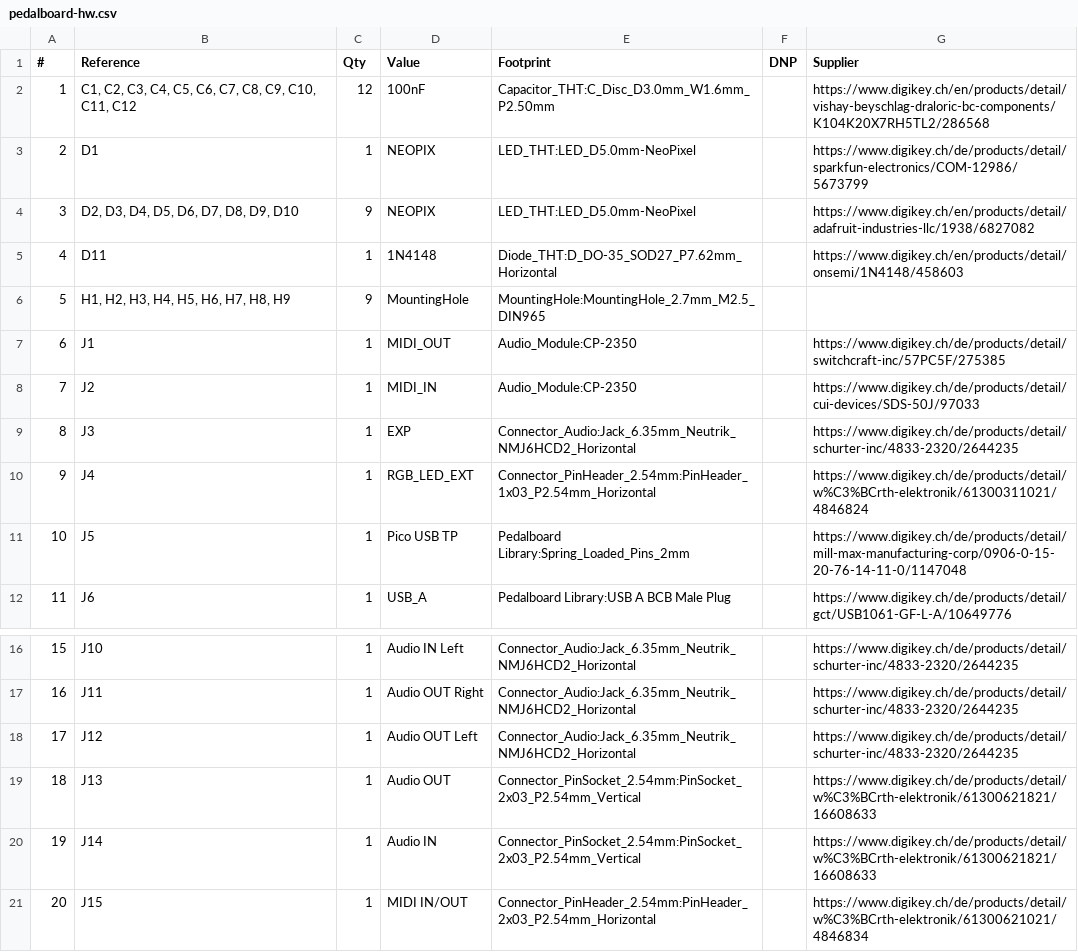
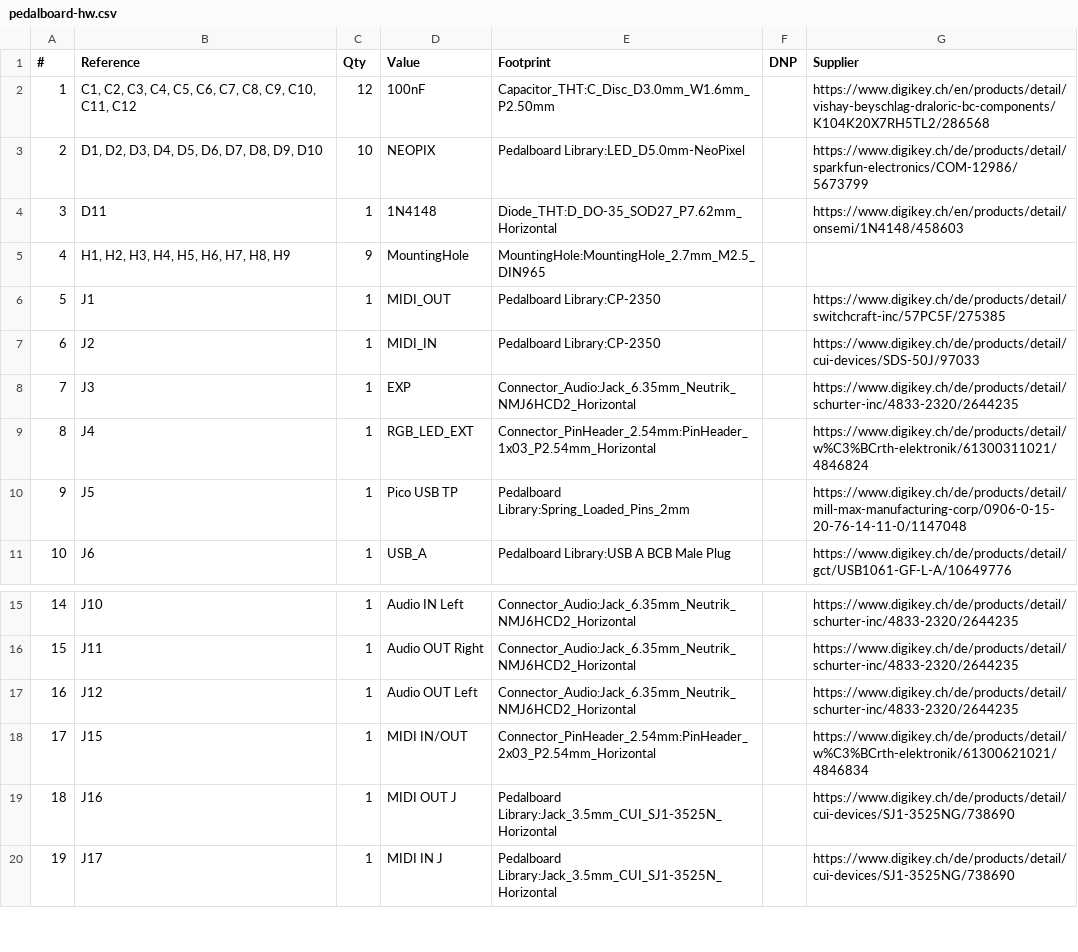
Before and after one commit to pedalboard/pedalboard-hw, a CSV file: pedalboard-hw.csv, drawn as a sheet; only a part is shown, gaps mark what is left out; the shorter side is filled out with more unchanged rows; removed rows and columns are numbered as before the commit, all else as after; the diff names each change by its address in the sheet, - before the commit and + after, or states it on an @@ line.

Commit message:
After testing the LEDs update the footprint

```diff
--- a/pedalboard-hw.csv
+++ b/pedalboard-hw.csv
-row 3: 2 | D1 | 1 | NEOPIX | LED_THT:LED_D5.0mm-NeoPixel |  | https://www.digikey.ch/de/products/detail/sparkfun-electronics/COM-12986/5673799
-row 4: 3 | D2, D3, D4, D5, D6, D7, D8, D9, D10 | 9 | NEOPIX | LED_THT:LED_D5.0mm-NeoPixel |  | https://www.digikey.ch/en/products/detail/adafruit-industries-llc/1938/6827082
+row 3: 2 | D1, D2, D3, D4, D5, D6, D7, D8, D9, D10 | 10 | NEOPIX | Pedalboard Library:LED_D5.0mm-NeoPixel |  | https://www.digikey.ch/de/products/detail/sparkfun-electronics/COM-12986/5673799
@@ column A (#) renumbered from row 4 down @@
-E6:E7 (Footprint): Audio_Module:CP-2350
+E6:E7 (Footprint): Pedalboard Library:CP-2350
-row 19: 18 | J13 | 1 | Audio OUT | Connector_PinSocket_2.54mm:PinSocket_2x03_P2.54mm_Vertical |  | https://www.digikey.ch/de/products/detail/w%C3%BCrth-elektronik/61300621821/16608633
-row 20: 19 | J14 | 1 | Audio IN | Connector_PinSocket_2.54mm:PinSocket_2x03_P2.54mm_Vertical |  | https://www.digikey.ch/de/products/detail/w%C3%BCrth-elektronik/61300621821/16608633
```
Also changed, not shown: 2 other files.
